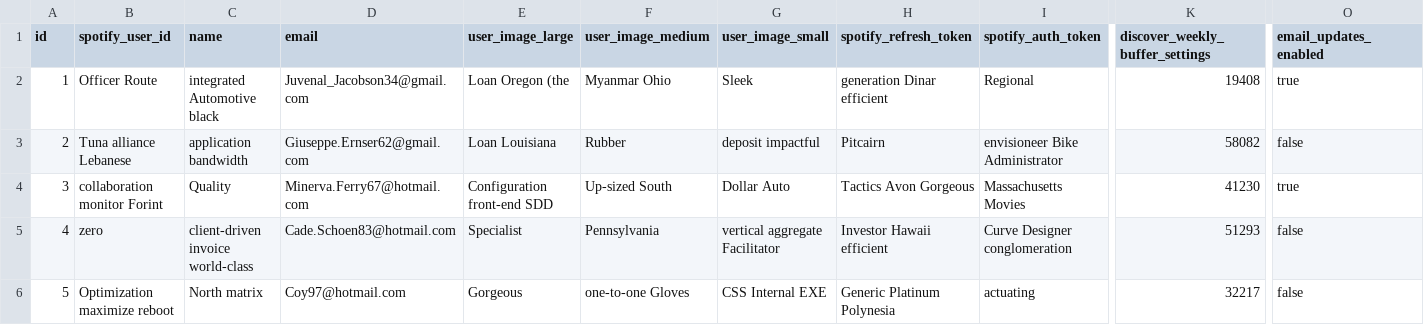
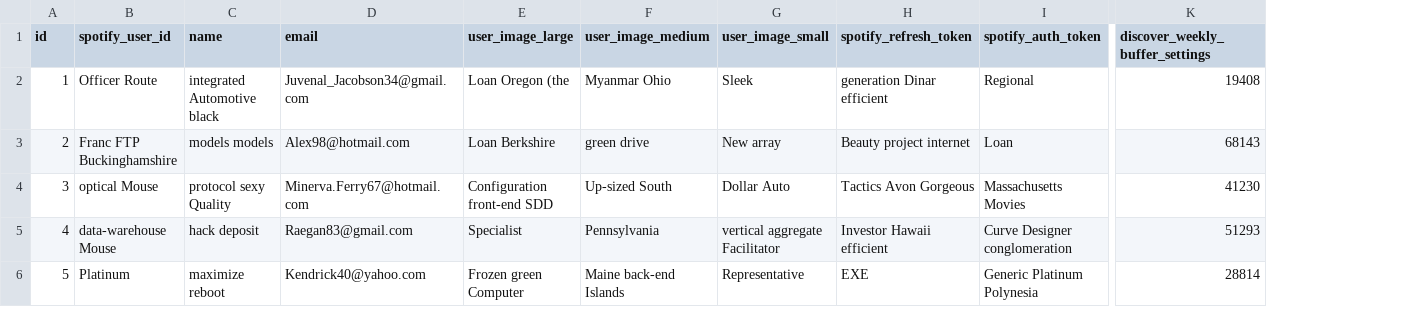
Before and after one commit to dcsp3/lowertones, a CSV file: src/main/resources/config/liquibase/fake-data/app_user_table.csv, drawn as a sheet; only a part is shown, gaps mark what is left out; the diff covers the shown part only; the diff names each change by its address in the sheet, - before the commit and + after, or states it on an @@ line.

Commit message:
Revert "may need to revert, regen'd JDL to add vault entity, and modify app user, need to readd lots of files to fix overwritten methods"
This reverts commit 1ab718e3b28b3431372131273eb051876a832189.

```diff
--- a/src/main/resources/config/liquibase/fake-data/app_user_table.csv
+++ b/src/main/resources/config/liquibase/fake-data/app_user_table.csv
-column O (email_updates_enabled), rows 2-6: true | false | true | false | false
-B3 (spotify_user_id): Tuna alliance Lebanese
+B3 (spotify_user_id): Franc FTP Buckinghamshire
-C3 (name): application bandwidth
+C3 (name): models models
-D3 (email): Giuseppe.Ernser62@gmail.com
+D3 (email): Alex98@hotmail.com
-E3 (user_image_large): Loan Louisiana
+E3 (user_image_large): Loan Berkshire
-F3 (user_image_medium): Rubber
+F3 (user_image_medium): green drive
-G3 (user_image_small): deposit impactful
+G3 (user_image_small): New array
-H3 (spotify_refresh_token): Pitcairn
+H3 (spotify_refresh_token): Beauty project internet
-I3 (spotify_auth_token): envisioneer Bike Administrator
+I3 (spotify_auth_token): Loan
-K3 (discover_weekly_buffer_settings): 58082
+K3 (discover_weekly_buffer_settings): 68143
-B4 (spotify_user_id): collaboration monitor Forint
+B4 (spotify_user_id): optical Mouse
-C4 (name): Quality
+C4 (name): protocol sexy Quality
-B5 (spotify_user_id): zero
+B5 (spotify_user_id): data-warehouse Mouse
-C5 (name): client-driven invoice world-class
+C5 (name): hack deposit
-D5 (email): Cade.Schoen83@hotmail.com
+D5 (email): Raegan83@gmail.com
-B6 (spotify_user_id): Optimization maximize reboot
+B6 (spotify_user_id): Platinum
-C6 (name): North matrix
+C6 (name): maximize reboot
-D6 (email): Coy97@hotmail.com
+D6 (email): Kendrick40@yahoo.com
-E6 (user_image_large): Gorgeous
+E6 (user_image_large): Frozen green Computer
-F6 (user_image_medium): one-to-one Gloves
+F6 (user_image_medium): Maine back-end Islands
-G6 (user_image_small): CSS Internal EXE
+G6 (user_image_small): Representative
-H6 (spotify_refresh_token): Generic Platinum Polynesia
+H6 (spotify_refresh_token): EXE
-I6 (spotify_auth_token): actuating
+I6 (spotify_auth_token): Generic Platinum Polynesia
-K6 (discover_weekly_buffer_settings): 32217
+K6 (discover_weekly_buffer_settings): 28814
```
Also changed, not shown: 54 edited cells elsewhere in this file, 48 other files.
